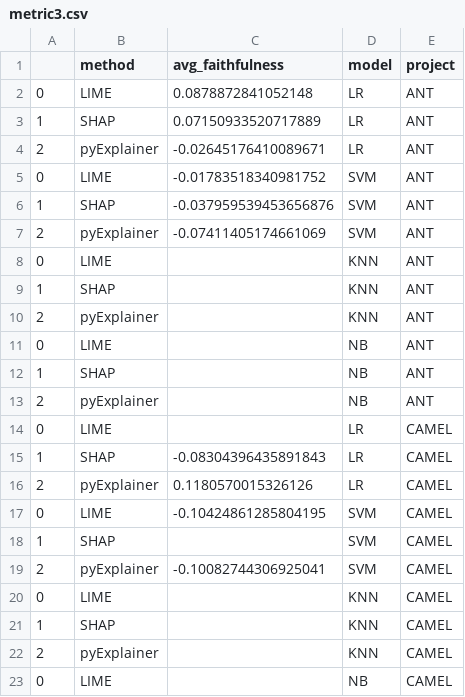
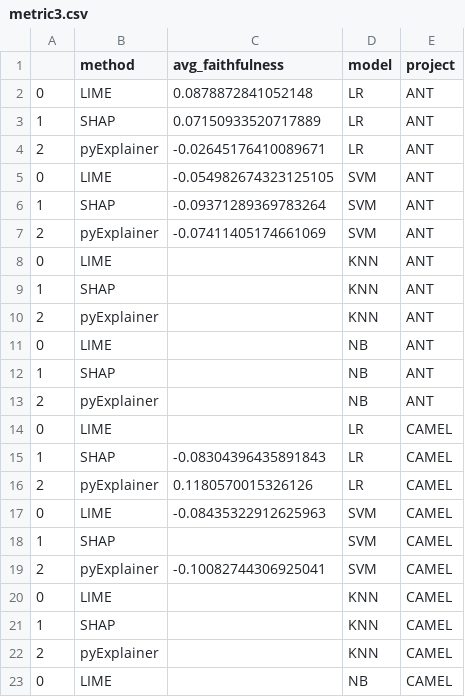
Before and after one commit to shinwenyip/xai-swe, a CSV file: eval_results/metric3.csv, drawn as a sheet; only a part is shown.

```diff
--- a/eval_results/metric3.csv
+++ b/eval_results/metric3.csv
@@ -4,4 +4,4 @@
 2,pyExplainer,-0.02645176410089671,LR,ANT
-0,LIME,-0.01783518340981752,SVM,ANT
-1,SHAP,-0.037959539453656876,SVM,ANT
+0,LIME,-0.054982674323125105,SVM,ANT
+1,SHAP,-0.09371289369783264,SVM,ANT
 2,pyExplainer,-0.07411405174661069,SVM,ANT
@@ -16,3 +16,3 @@
 2,pyExplainer,0.1180570015326126,LR,CAMEL
-0,LIME,-0.10424861285804195,SVM,CAMEL
+0,LIME,-0.08435322912625963,SVM,CAMEL
 1,SHAP,,SVM,CAMEL
```
Also changed, not shown: 3 other files.
